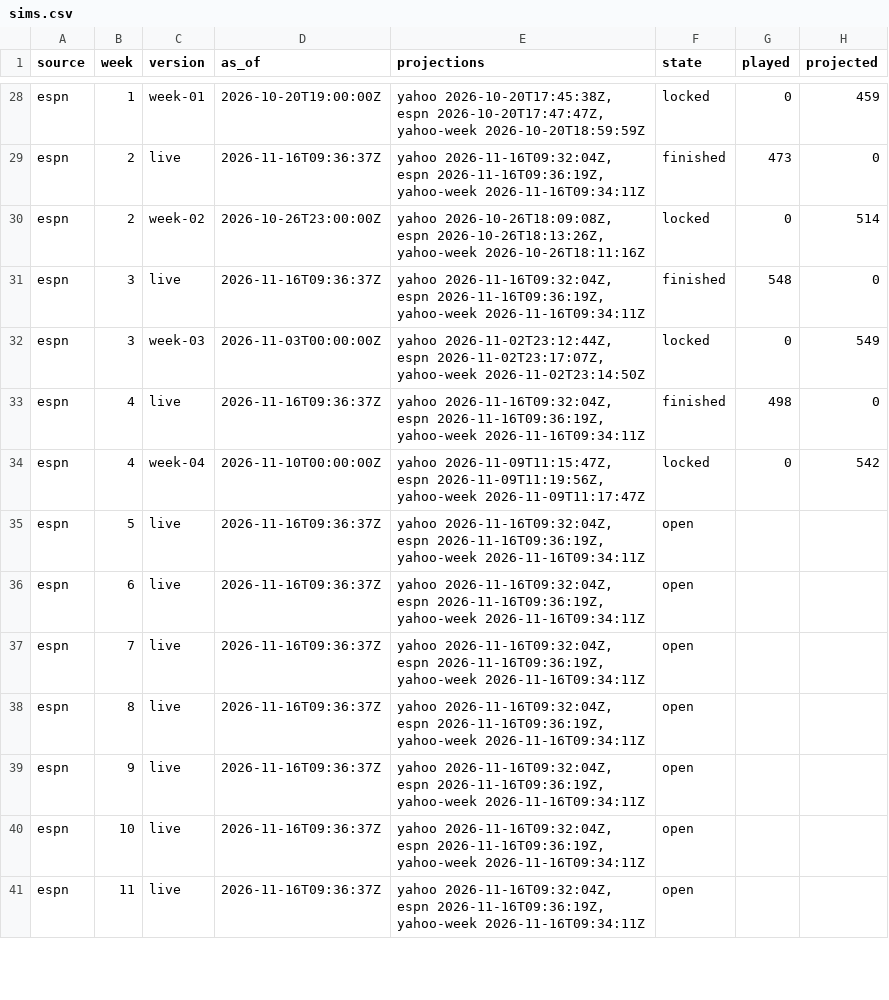
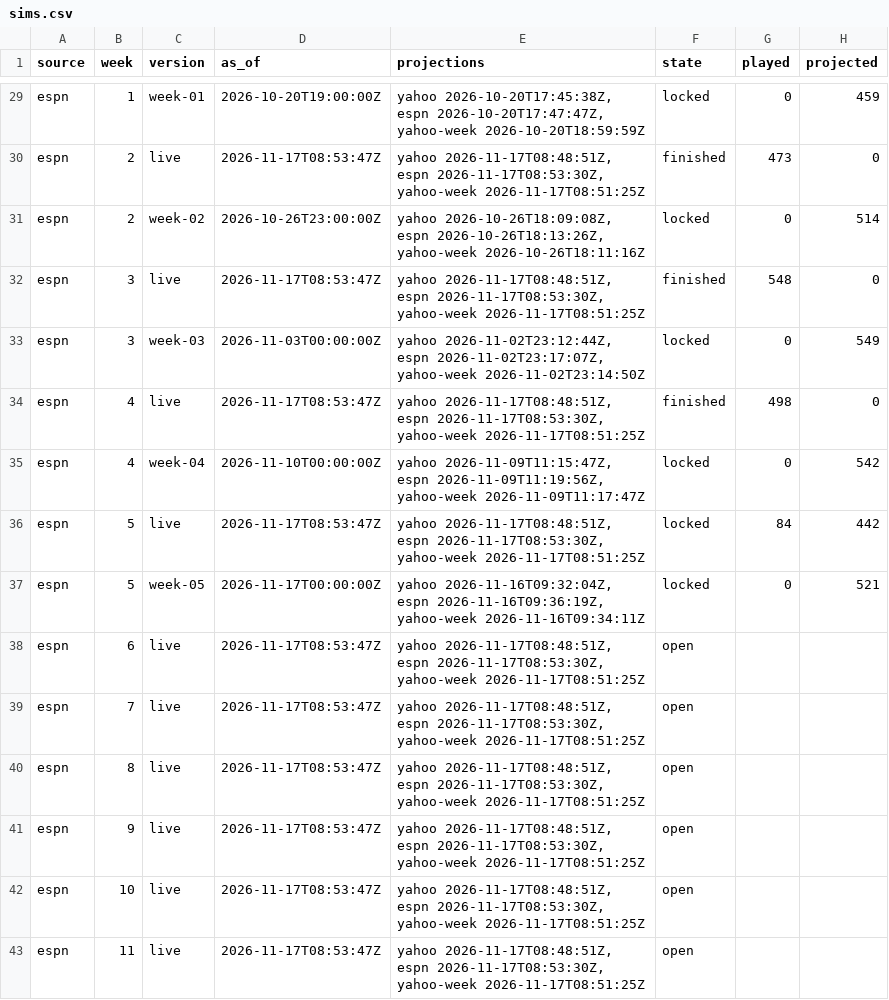
Before and after one commit to Dziesma/fantasy-lombards, a CSV file: data/yahoo/sims.csv, drawn as a sheet; only a part is shown, gaps mark what is left out; addresses are those after the commit; the diff covers the shown part only; the diff names each change by its address in the sheet, - before the commit and + after, or states it on an @@ line.

```diff
--- a/data/yahoo/sims.csv
+++ b/data/yahoo/sims.csv
-D30 (as_of): 2026-11-16T09:36:37Z
+D30 (as_of): 2026-11-17T08:53:47Z
-E30 (projections): yahoo 2026-11-16T09:32:04Z, espn 2026-11-16T09:36:19Z, yahoo-week 2026-11-16T09:34:11Z
+E30 (projections): yahoo 2026-11-17T08:48:51Z, espn 2026-11-17T08:53:30Z, yahoo-week 2026-11-17T08:51:25Z
-D32 (as_of): 2026-11-16T09:36:37Z
+D32 (as_of): 2026-11-17T08:53:47Z
-E32 (projections): yahoo 2026-11-16T09:32:04Z, espn 2026-11-16T09:36:19Z, yahoo-week 2026-11-16T09:34:11Z
+E32 (projections): yahoo 2026-11-17T08:48:51Z, espn 2026-11-17T08:53:30Z, yahoo-week 2026-11-17T08:51:25Z
-D34 (as_of): 2026-11-16T09:36:37Z
+D34 (as_of): 2026-11-17T08:53:47Z
-E34 (projections): yahoo 2026-11-16T09:32:04Z, espn 2026-11-16T09:36:19Z, yahoo-week 2026-11-16T09:34:11Z
+E34 (projections): yahoo 2026-11-17T08:48:51Z, espn 2026-11-17T08:53:30Z, yahoo-week 2026-11-17T08:51:25Z
-D36 (as_of): 2026-11-16T09:36:37Z
+D36 (as_of): 2026-11-17T08:53:47Z
-E36 (projections): yahoo 2026-11-16T09:32:04Z, espn 2026-11-16T09:36:19Z, yahoo-week 2026-11-16T09:34:11Z
+E36 (projections): yahoo 2026-11-17T08:48:51Z, espn 2026-11-17T08:53:30Z, yahoo-week 2026-11-17T08:51:25Z
-F36 (state): open
+F36 (state): locked
-G36 (played): (empty)
+G36 (played): 84
-H36 (projected): (empty)
+H36 (projected): 442
+row 37: espn | 5 | week-05 | 2026-11-17T00:00:00Z | yahoo 2026-11-16T09:32:04Z, espn 2026-11-16T09:36:19Z, yahoo-week 2026-11-16T09:34:11Z | locked | 0 | 521
-D38:D43 (as_of): 2026-11-16T09:36:37Z
+D38:D43 (as_of): 2026-11-17T08:53:47Z
-E38:E43 (projections): yahoo 2026-11-16T09:32:04Z, espn 2026-11-16T09:36:19Z, yahoo-week 2026-11-16T09:34:11Z
+E38:E43 (projections): yahoo 2026-11-17T08:48:51Z, espn 2026-11-17T08:53:30Z, yahoo-week 2026-11-17T08:51:25Z
```
Also changed, not shown: 2 added rows and 112 edited cells elsewhere in this file, data/yahoo/h2h.csv, data/yahoo/matchups.csv, 7 other files.
